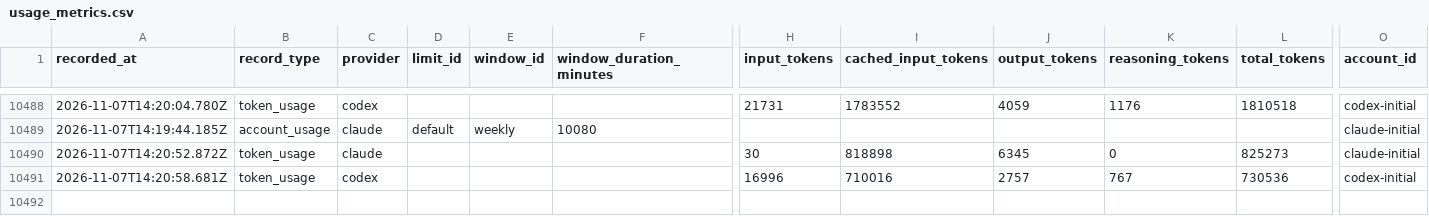
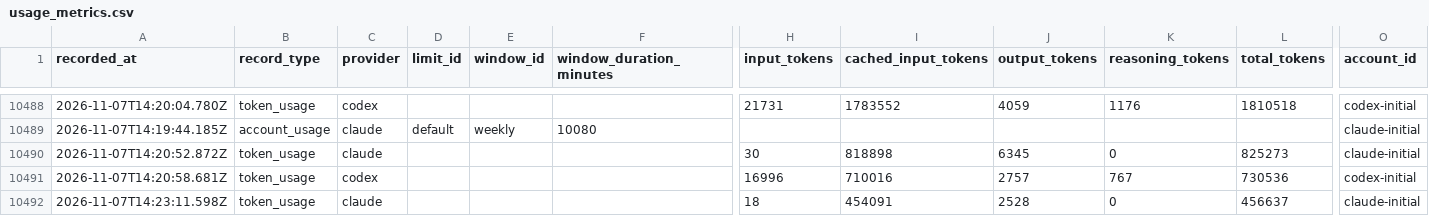
Before and after one commit to jan-bogaerts/md2, a CSV file: design/usage_metrics.csv, drawn as a sheet; only a part is shown, gaps mark what is left out; rows hold the shown columns only; the diff names each change by its address in the sheet, - before the commit and + after, or states it on an @@ line.

```diff
--- a/design/usage_metrics.csv
+++ b/design/usage_metrics.csv
+row 10492: 2026-11-07T14:23:11.598Z | token_usage | claude |  |  |  | 18 | 454091 | 2528 | 0 | 456637 | claude-initial
```
Also changed, not shown: 1 other file.
